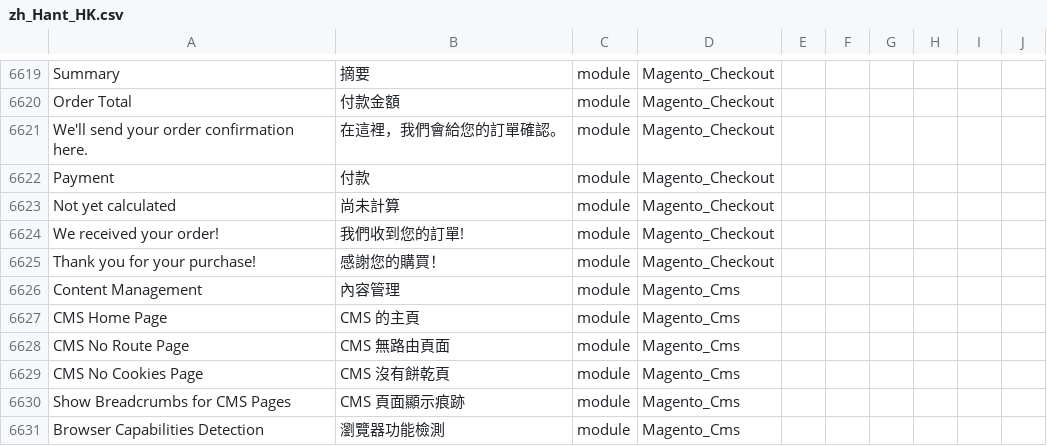
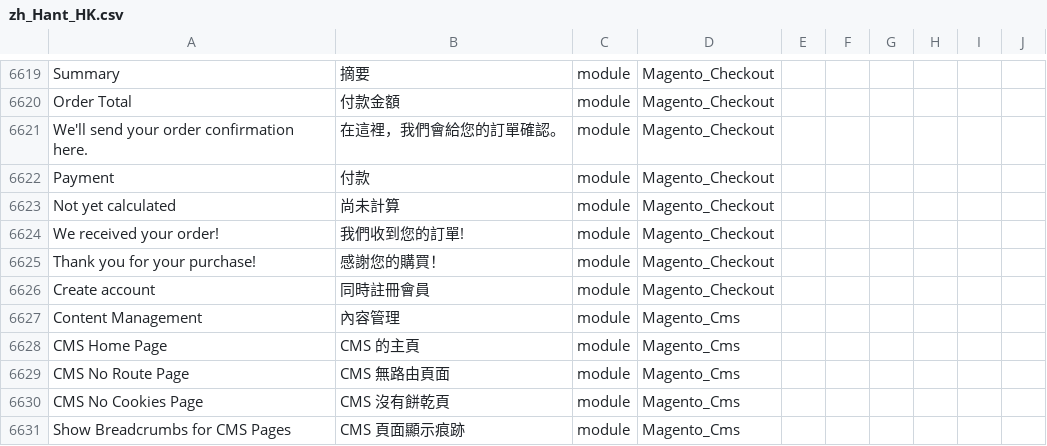
Before and after one commit to raymanjhc/Magento2Language-zh_Hant_HK, a CSV file: zh_Hant_HK.csv, drawn as a sheet; only a part is shown, gaps mark what is left out; the shorter side is filled out with more unchanged rows.

Commit message:
add create account to language pack

```diff
--- a/zh_Hant_HK.csv
+++ b/zh_Hant_HK.csv
@@ -6629,2 +6629,3 @@ Payment,付款,module,Magento_Checkout
 "Thank you for your purchase!",感謝您的購買！ ,module,Magento_Checkout
+"Create account","同時註冊會員",module,Magento_Checkout
 "Content Management",內容管理,module,Magento_Cms
```
Also changed, not shown: 1 other file.
